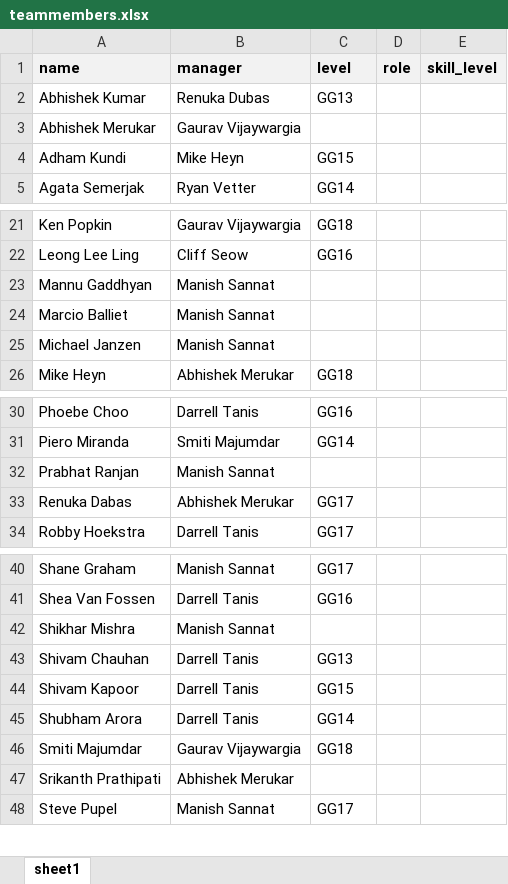
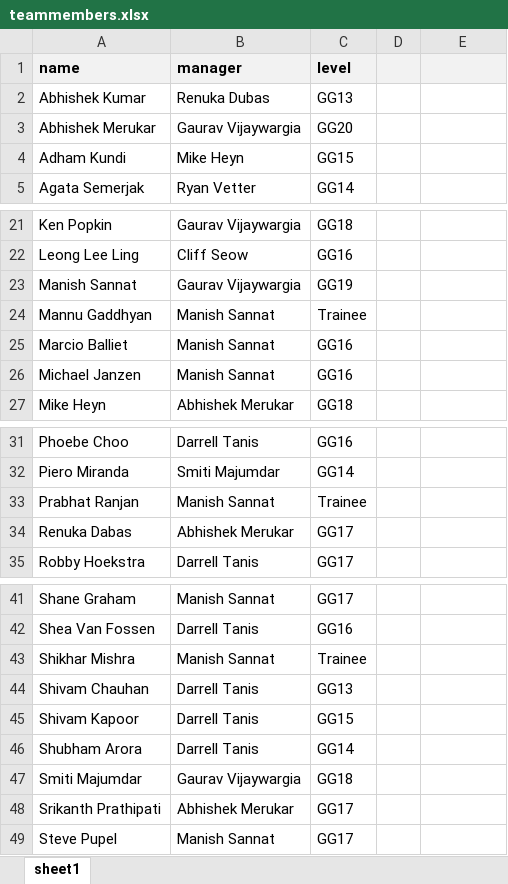
Before and after one commit to krpopkin/demand-capacity-streamlit-prototype, an Excel workbook: data_to_load/teammembers.xlsx, sheet sheet1, drawn as a sheet; only a part is shown, gaps mark what is left out; values as stored, in another font and other column widths than the file's, no borders; addresses are those after the commit; the diff names each change by its address in the sheet, - before the commit and + after, or states it on an @@ line.

```diff
--- a/data_to_load/teammembers.xlsx (sheet sheet1)
+++ b/data_to_load/teammembers.xlsx (sheet sheet1)
-D1: role
+D1: (empty)
-E1: skill_level
+E1: (empty)
-C3 (level): (empty)
+C3 (level): GG20
+row 23: Manish Sannat | Gaurav Vijaywargia | GG19
-C24 (level): (empty)
+C24 (level): Trainee
-C25:C26 (level): (empty)
+C25:C26 (level): GG16
-C33 (level): (empty)
+C33 (level): Trainee
-C43 (level): (empty)
+C43 (level): Trainee
-C48 (level): (empty)
+C48 (level): GG17
```
Also changed, not shown: data_to_load/products.xlsx, data_to_load/roles.xlsx, 12 other files.
